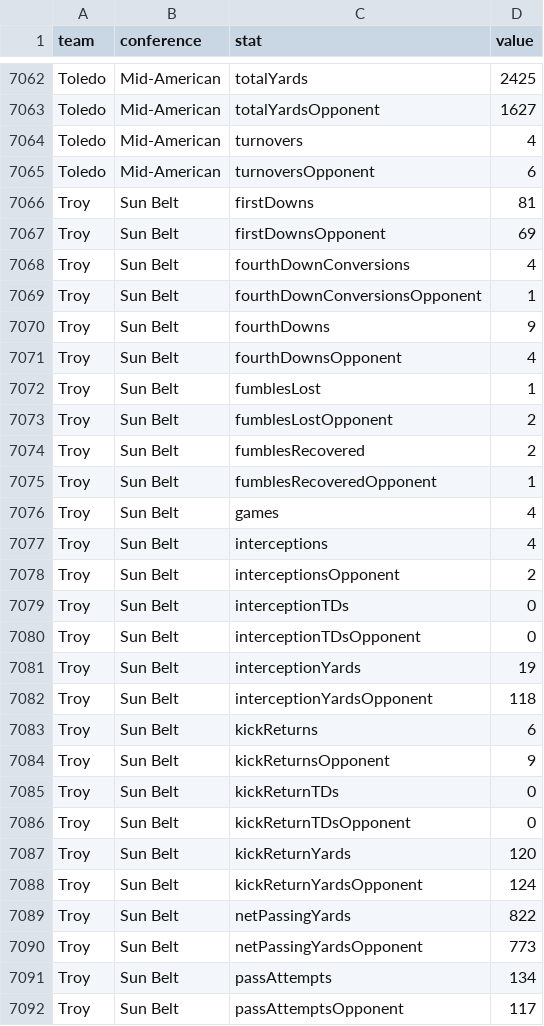
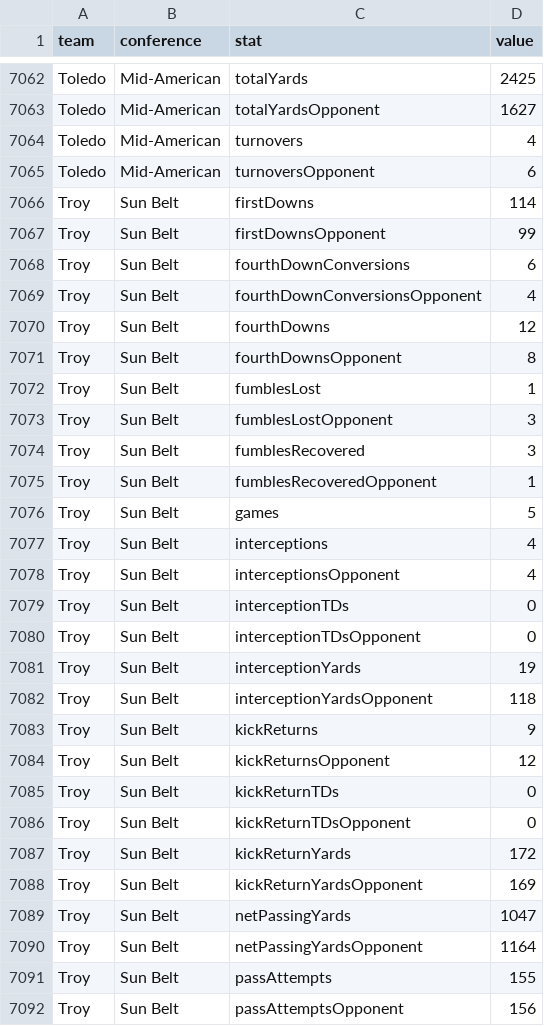
Before and after one commit to fourty2se7en/cfb-card, a CSV file: scripts/data/season_stats.csv, drawn as a sheet; only a part is shown, gaps mark what is left out; the diff covers the shown part only.

```diff
--- a/scripts/data/season_stats.csv
+++ b/scripts/data/season_stats.csv
@@ -7065,15 +7065,15 @@ Toledo,Mid-American,turnovers,4
 Toledo,Mid-American,turnoversOpponent,6
-Troy,Sun Belt,firstDowns,81
-Troy,Sun Belt,firstDownsOpponent,69
-Troy,Sun Belt,fourthDownConversions,4
-Troy,Sun Belt,fourthDownConversionsOpponent,1
-Troy,Sun Belt,fourthDowns,9
-Troy,Sun Belt,fourthDownsOpponent,4
+Troy,Sun Belt,firstDowns,114
+Troy,Sun Belt,firstDownsOpponent,99
+Troy,Sun Belt,fourthDownConversions,6
+Troy,Sun Belt,fourthDownConversionsOpponent,4
+Troy,Sun Belt,fourthDowns,12
+Troy,Sun Belt,fourthDownsOpponent,8
 Troy,Sun Belt,fumblesLost,1
-Troy,Sun Belt,fumblesLostOpponent,2
-Troy,Sun Belt,fumblesRecovered,2
+Troy,Sun Belt,fumblesLostOpponent,3
+Troy,Sun Belt,fumblesRecovered,3
 Troy,Sun Belt,fumblesRecoveredOpponent,1
-Troy,Sun Belt,games,4
+Troy,Sun Belt,games,5
 Troy,Sun Belt,interceptions,4
-Troy,Sun Belt,interceptionsOpponent,2
+Troy,Sun Belt,interceptionsOpponent,4
 Troy,Sun Belt,interceptionTDs,0
@@ -7082,11 +7082,11 @@ Troy,Sun Belt,interceptionYards,19
 Troy,Sun Belt,interceptionYardsOpponent,118
-Troy,Sun Belt,kickReturns,6
-Troy,Sun Belt,kickReturnsOpponent,9
+Troy,Sun Belt,kickReturns,9
+Troy,Sun Belt,kickReturnsOpponent,12
 Troy,Sun Belt,kickReturnTDs,0
 Troy,Sun Belt,kickReturnTDsOpponent,0
-Troy,Sun Belt,kickReturnYards,120
-Troy,Sun Belt,kickReturnYardsOpponent,124
-Troy,Sun Belt,netPassingYards,822
-Troy,Sun Belt,netPassingYardsOpponent,773
-Troy,Sun Belt,passAttempts,134
-Troy,Sun Belt,passAttemptsOpponent,117
+Troy,Sun Belt,kickReturnYards,172
+Troy,Sun Belt,kickReturnYardsOpponent,169
+Troy,Sun Belt,netPassingYards,1047
+Troy,Sun Belt,netPassingYardsOpponent,1164
+Troy,Sun Belt,passAttempts,155
+Troy,Sun Belt,passAttemptsOpponent,156
```
Also changed, not shown: 74 edited cells elsewhere in this file, docs/line_watch.csv, docs/picks.csv, 8 other files.
